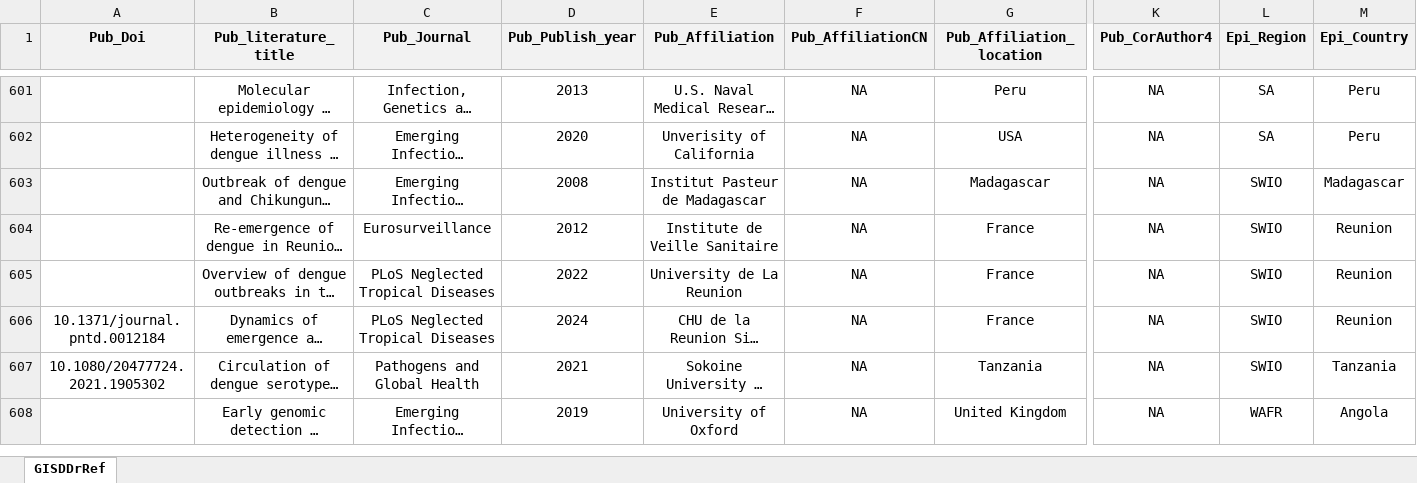
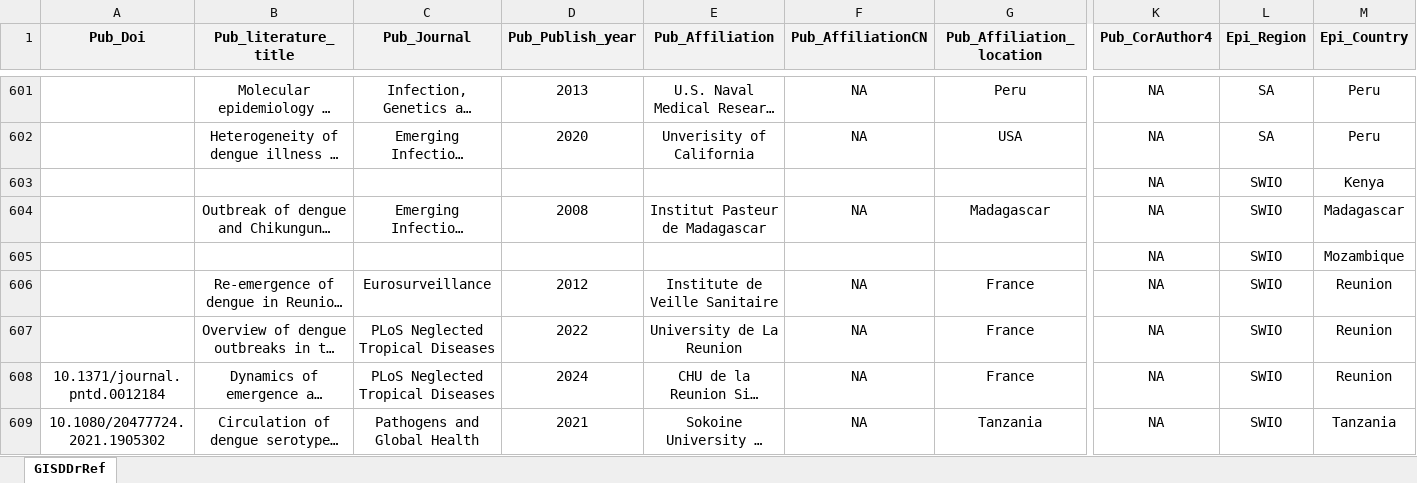
Before and after one commit to GuoXiang9399/GISDDrRef, an Excel workbook: Data/GISDDrRef.xlsx, sheet GISDDrRef, drawn as a sheet; only a part is shown, gaps mark what is left out; the shorter side is filled out with more unchanged rows; long unchanged cells end in …; values as stored, in another font and other column widths than the file's, no borders; rows hold the shown columns only; the diff covers the shown part only; the diff names each change by its address in the sheet, - before the commit and + after, or states it on an @@ line.

Commit message:
Update GISDDrRef.xlsx

```diff
--- a/Data/GISDDrRef.xlsx (sheet GISDDrRef)
+++ b/Data/GISDDrRef.xlsx (sheet GISDDrRef)
+row 603:  |  |  |  |  |  |  | NA | SWIO | Kenya
+row 605:  |  |  |  |  |  |  | NA | SWIO | Mozambique
```
Also changed, not shown: 10 added rows, 2 removed rows and 2 edited cells elsewhere in this sheet.
